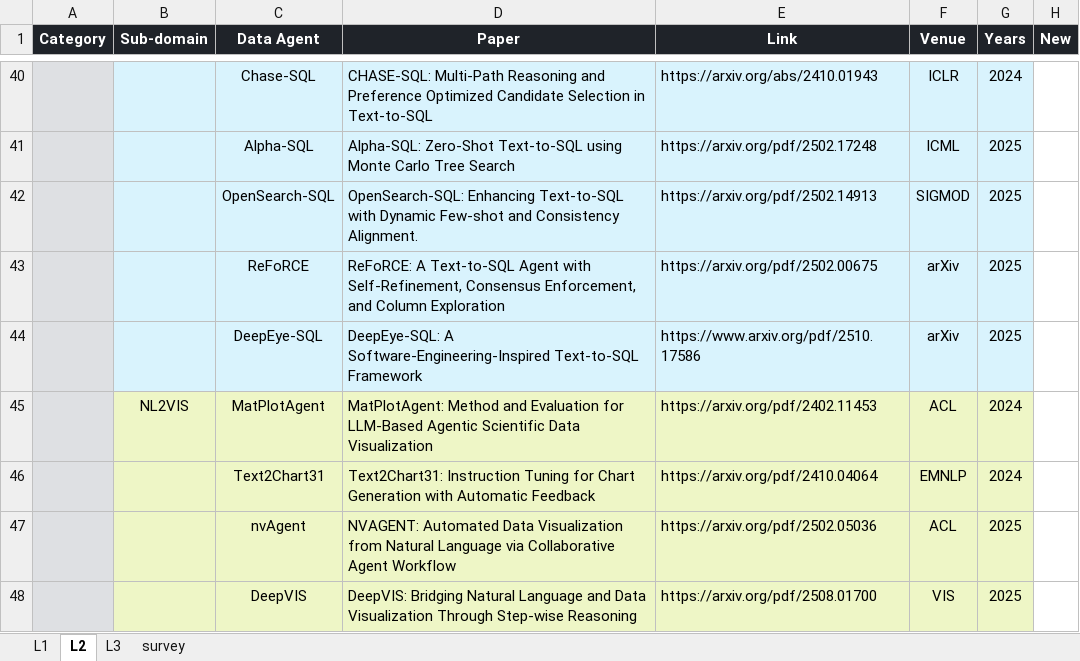
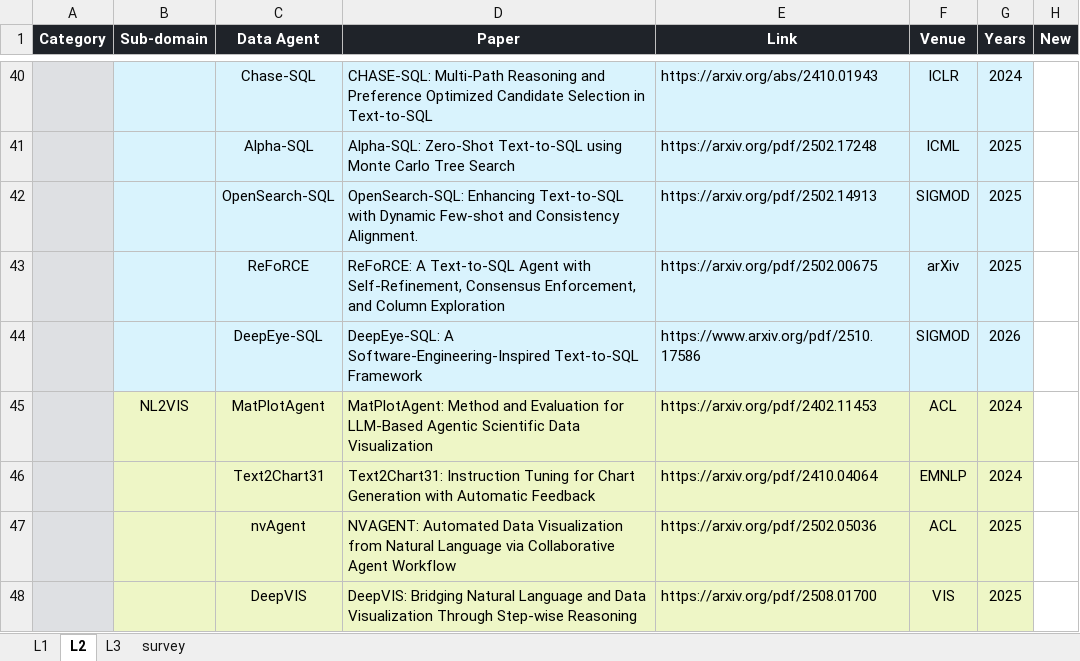
Before and after one commit to HKUSTDial/awesome-data-agents, an Excel workbook: src/paper_list.xlsx, sheet L2, drawn as a sheet; only a part is shown, gaps mark what is left out; values as stored, in another font and other column widths than the file's, no borders; the diff names each change by its address in the sheet, - before the commit and + after, or states it on an @@ line.

```diff
--- a/src/paper_list.xlsx (sheet L2)
+++ b/src/paper_list.xlsx (sheet L2)
-F44 (Venue): arXiv
+F44 (Venue): SIGMOD
-G44 (Years): 2025
+G44 (Years): 2026
```
Also changed, not shown: sheet L3, 5 other files.
